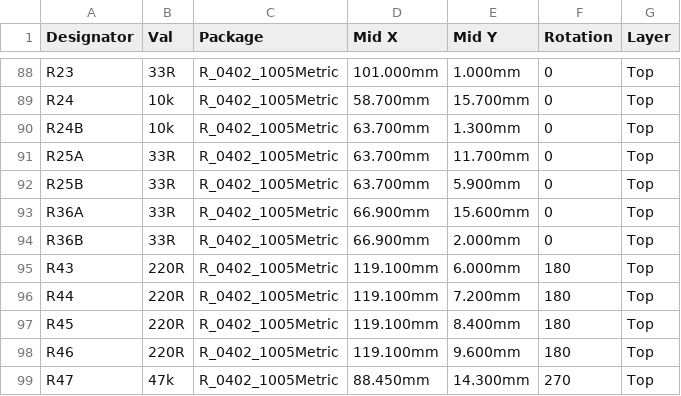
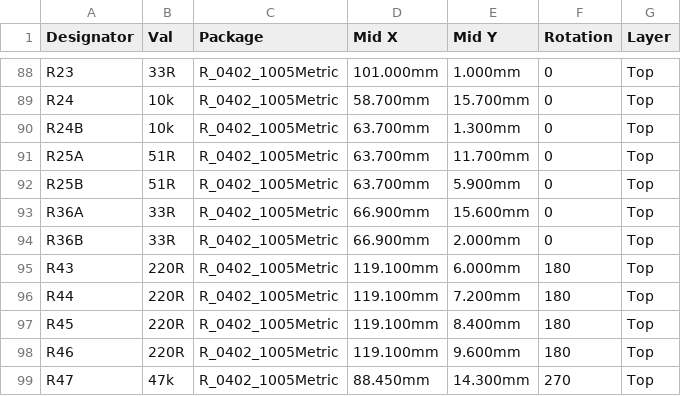
Before and after one commit to clowrey/probepen-ai, a CSV file: hw/out/jlc/cpl.csv, drawn as a sheet; only a part is shown, gaps mark what is left out.

```diff
--- a/hw/out/jlc/cpl.csv
+++ b/hw/out/jlc/cpl.csv
@@ -90,4 +90,4 @@ R24,10k,R_0402_1005Metric,58.700mm,15.700mm,0,Top
 R24B,10k,R_0402_1005Metric,63.700mm,1.300mm,0,Top
-R25A,33R,R_0402_1005Metric,63.700mm,11.700mm,0,Top
-R25B,33R,R_0402_1005Metric,63.700mm,5.900mm,0,Top
+R25A,51R,R_0402_1005Metric,63.700mm,11.700mm,0,Top
+R25B,51R,R_0402_1005Metric,63.700mm,5.900mm,0,Top
 R36A,33R,R_0402_1005Metric,66.900mm,15.600mm,0,Top
```
Also changed, not shown: hw/out/jlc/bom.csv, 43 other files.
